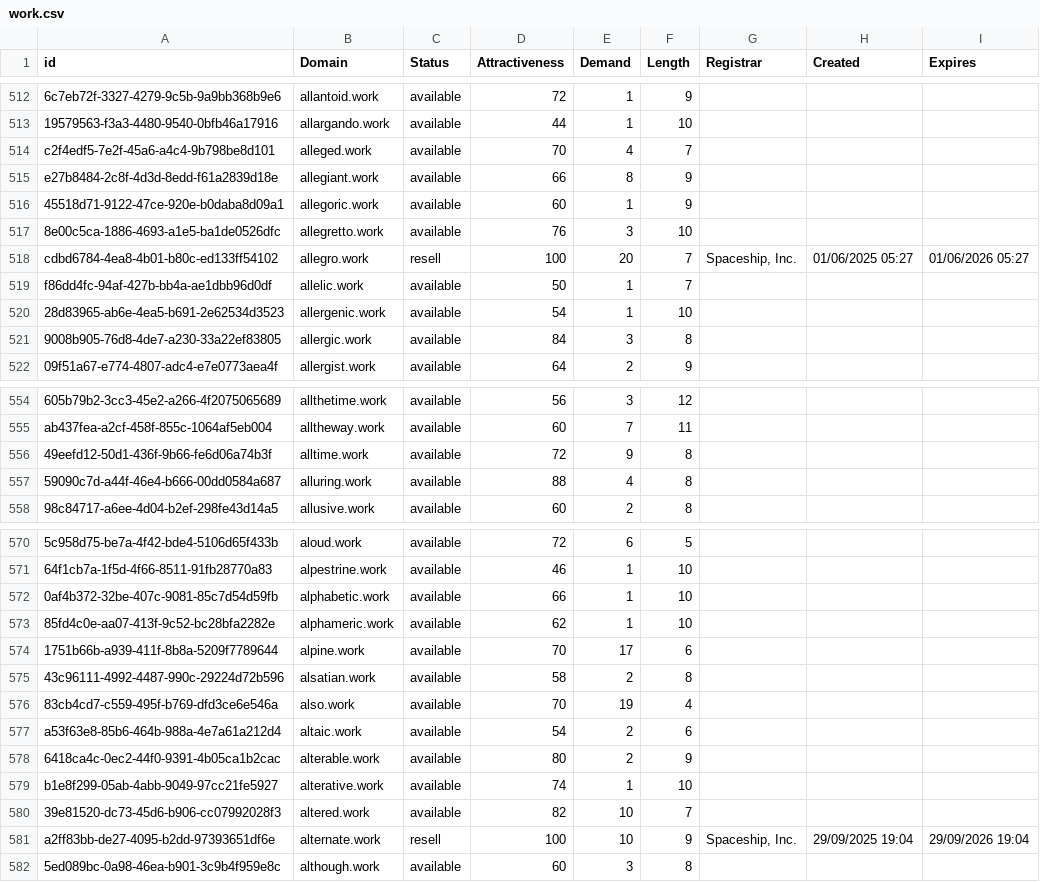
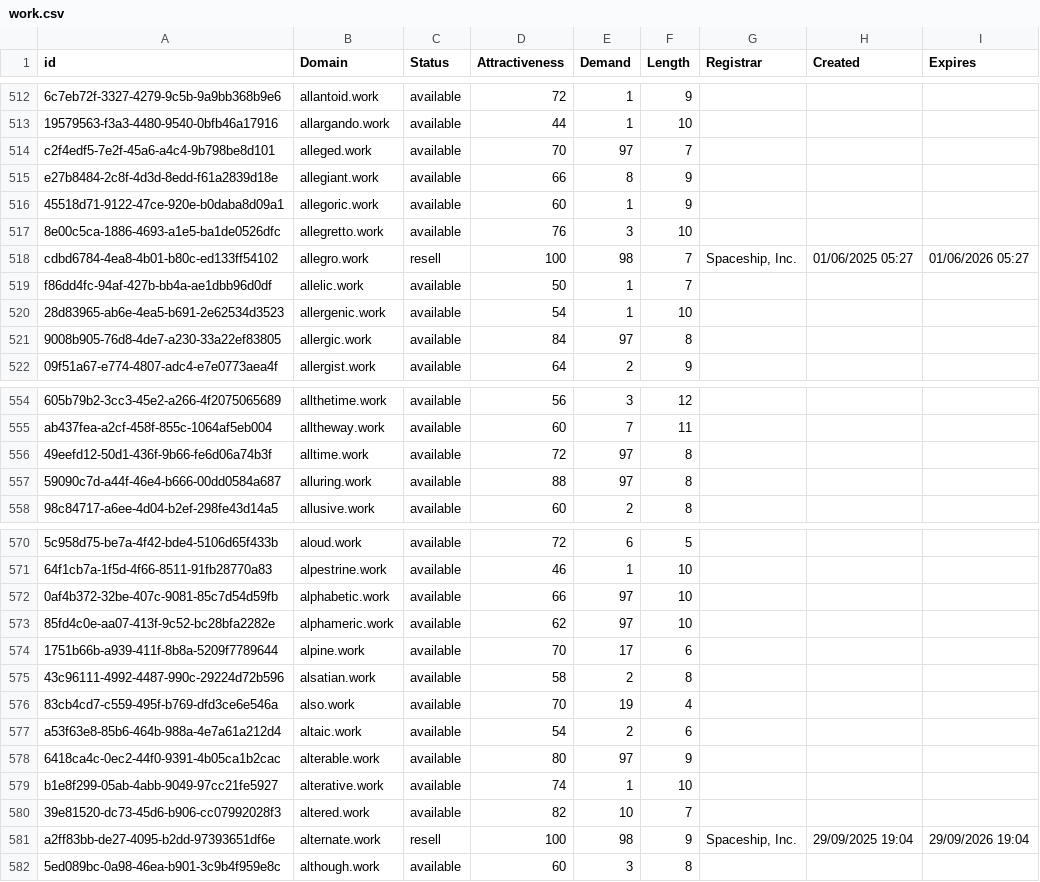
Before and after one commit to UniqueDomains/work-oneword-domains, a CSV file: work.csv, drawn as a sheet; only a part is shown, gaps mark what is left out; the diff covers the shown part only; the diff names each change by its address in the sheet, - before the commit and + after, or states it on an @@ line.

Commit message:
Domains update

```diff
--- a/work.csv
+++ b/work.csv
-E514 (Demand): 4
+E514 (Demand): 97
-E518 (Demand): 20
+E518 (Demand): 98
-E521 (Demand): 3
+E521 (Demand): 97
-E556 (Demand): 9
+E556 (Demand): 97
-E557 (Demand): 4
+E557 (Demand): 97
-E572:E573 (Demand): 1
+E572:E573 (Demand): 97
-E578 (Demand): 2
+E578 (Demand): 97
-E581 (Demand): 10
+E581 (Demand): 98
```
Also changed, not shown: 26 edited cells elsewhere in this file, 1 other file.
